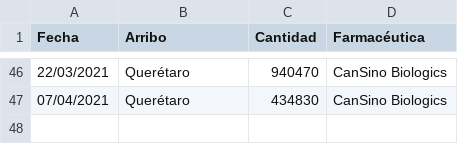
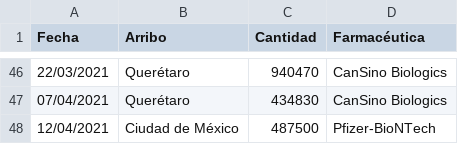
Before and after one commit to ssmdhdbindp/Vacunas, a CSV file: vacunasreport.csv, drawn as a sheet; only a part is shown, gaps mark what is left out; the diff names each change by its address in the sheet, - before the commit and + after, or states it on an @@ line.

Commit message:
Update vacunasreport.csv

```diff
--- a/vacunasreport.csv
+++ b/vacunasreport.csv
+row 48: 12/04/2021 | Ciudad de México | 487500 | Pfizer-BioNTech
```
